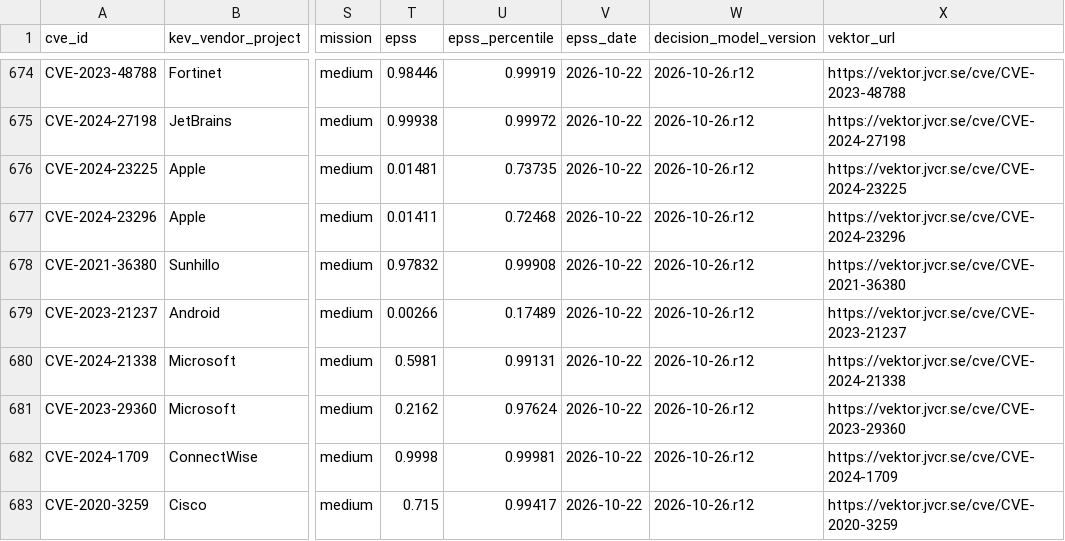
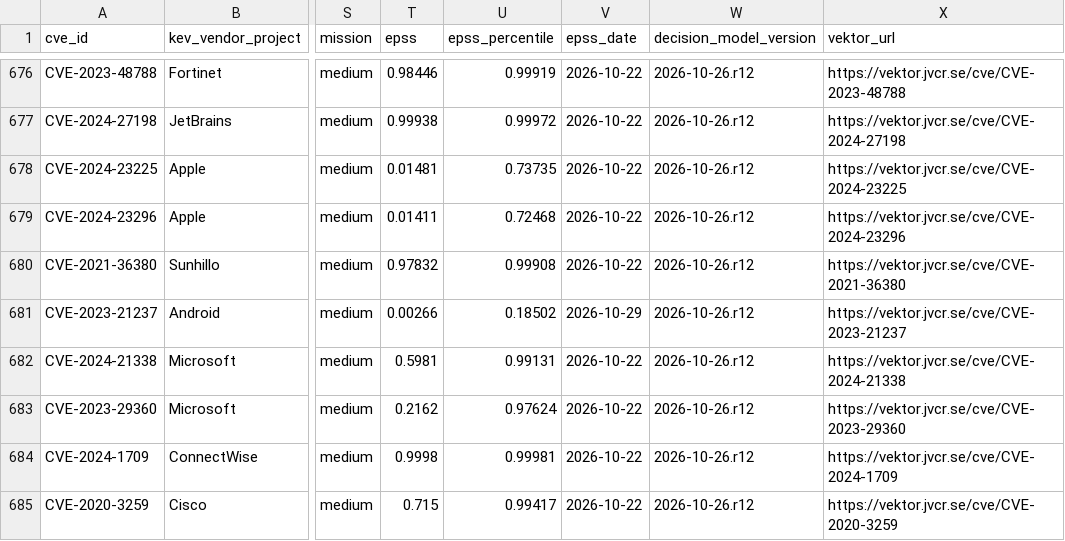
Before and after one commit to jvcr/kev-ssvc-decisions, a CSV file: data/kev.csv, drawn as a sheet; only a part is shown, gaps mark what is left out; addresses are those after the commit; the diff covers the shown part only; the diff names each change by its address in the sheet, - before the commit and + after, or states it on an @@ line.

```diff
--- a/data/kev.csv
+++ b/data/kev.csv
-U681 (epss_percentile): 0.17489
+U681 (epss_percentile): 0.18502
-V681 (epss_date): 2026-10-22
+V681 (epss_date): 2026-10-29
```
Also changed, not shown: 2 added rows and 47 edited cells elsewhere in this file, 2 other files.
